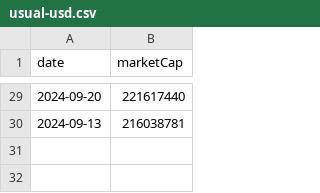
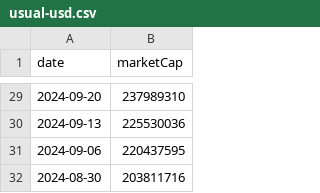
Before and after one commit to gfilardo/mcr_site, a CSV file: data/history/usual-usd.csv, drawn as a sheet; only a part is shown, gaps mark what is left out; the diff covers the shown part only.

Commit message:
deploy: gfilardo/marketcaprace@ed9cca8e2bfa96591112fe0607acc7cc2ccfc973

```diff
--- a/data/history/usual-usd.csv
+++ b/data/history/usual-usd.csv
@@ -29,2 +29,4 @@ date,marketCap
-2024-09-20,221617440
-2024-09-13,216038781
+2024-09-20,237989310
+2024-09-13,225530036
+2024-09-06,220437595
+2024-08-30,203811716
```
Also changed, not shown: 27 edited cells elsewhere in this file, 3 other files.
